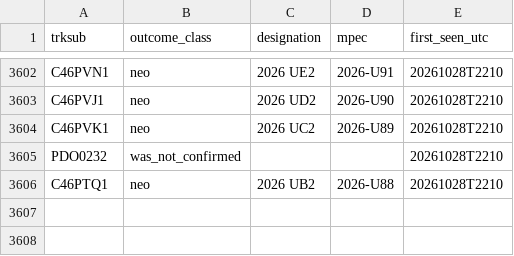
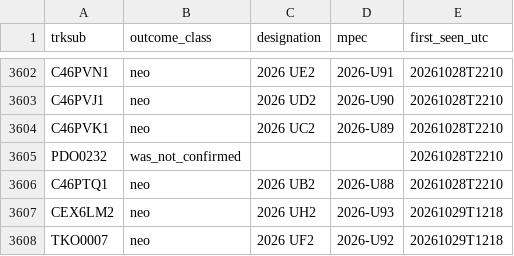
Before and after one commit to LeahS-blip/Planetary-Defense-Spacesift, a CSV file: data/capture/outcomes.csv, drawn as a sheet; only a part is shown, gaps mark what is left out.

```diff
--- a/data/capture/outcomes.csv
+++ b/data/capture/outcomes.csv
@@ -3606 +3606,3 @@ PDO0232,was_not_confirmed,,,20261028T2210
 C46PTQ1,neo,2026 UB2,2026-U88,20261028T2210
+CEX6LM2,neo,2026 UH2,2026-U93,20261029T1218
+TKO0007,neo,2026 UF2,2026-U92,20261029T1218
```
Also changed, not shown: outputs/daily_vetting.csv, 9 other files.
